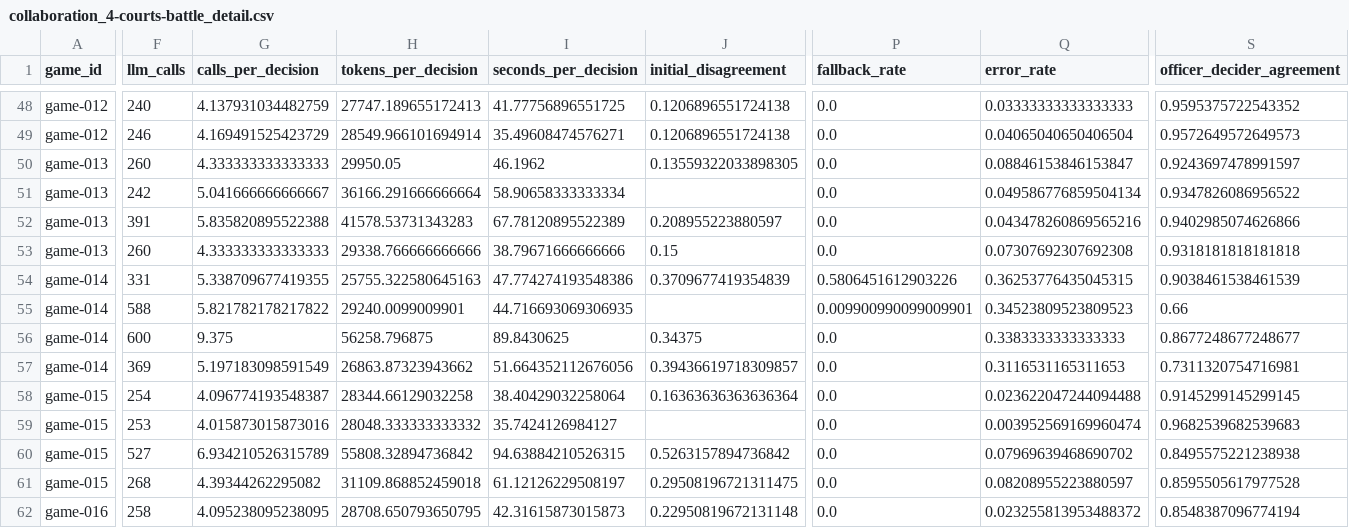
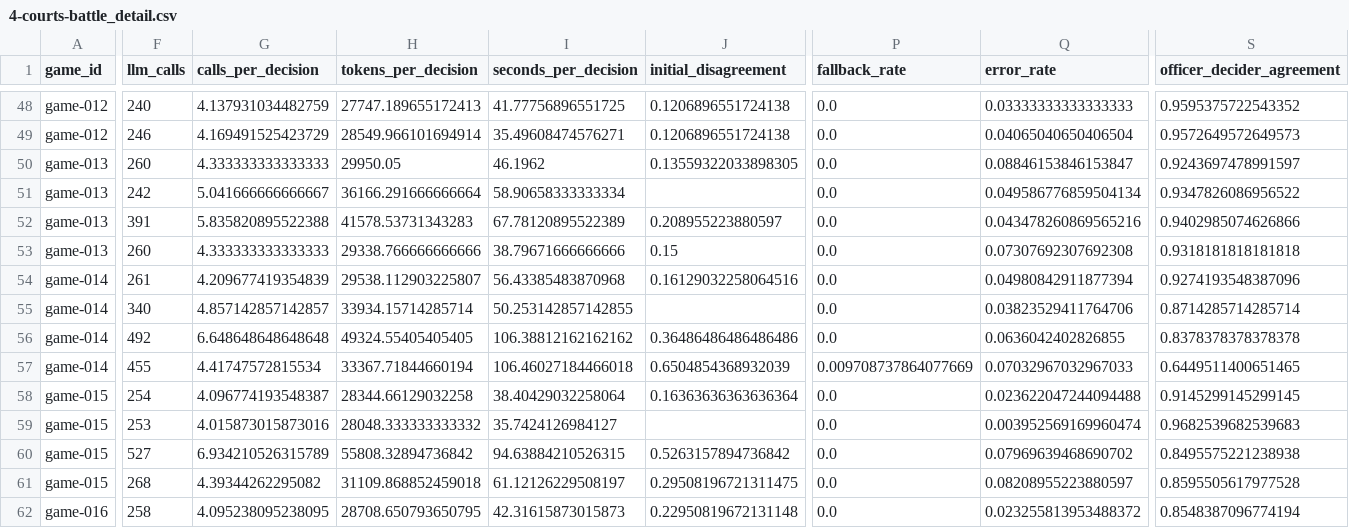
Before and after one commit to apeiria-network/Monopoly-Agent-Battle, a CSV file: stat/collaboration/data/4-courts-battle_detail.csv (was stat/collaboration_4-courts-battle_detail.csv), drawn as a sheet; only a part is shown, gaps mark what is left out; removed rows and columns are numbered as before the commit, all else as after; rows hold the shown columns only; the diff covers the shown part only; the diff names each change by its address in the sheet, - before the commit and + after, or states it on an @@ line.

Commit message:
stat1 (#48)
* baseline对战脚本实验测试决策杠杆

* 决策正确性检验1

* 决策正确性检验2

* 决策正确性检验3 完成ranking

* 完成小样本测试

* 数据目录结构调整

* 调整对于地板的表述

* 决策正确性计算

* 补充架构间的分析

* 开发卡牌决策能力比较，调整检查范围，去掉自检

* 多核加速

* 文件导出目录调整

* 删除临时测试文件

```diff
--- a/stat/collaboration_4-courts-battle_detail.csv
+++ b/stat/collaboration/data/4-courts-battle_detail.csv
-F54 (llm_calls): 331
+F54 (llm_calls): 261
-G54 (calls_per_decision): 5.338709677419355
+G54 (calls_per_decision): 4.209677419354839
-H54 (tokens_per_decision): 25755.322580645163
+H54 (tokens_per_decision): 29538.112903225807
-I54 (seconds_per_decision): 47.774274193548386
+I54 (seconds_per_decision): 56.43385483870968
-J54 (initial_disagreement): 0.3709677419354839
+J54 (initial_disagreement): 0.16129032258064516
-P54 (fallback_rate): 0.5806451612903226
+P54 (fallback_rate): 0.0
-Q54 (error_rate): 0.36253776435045315
+Q54 (error_rate): 0.04980842911877394
-S54 (officer_decider_agreement): 0.9038461538461539
+S54 (officer_decider_agreement): 0.9274193548387096
-row 55: game-014 | 588 | 5.821782178217822 | 29240.0099009901 | 44.716693069306935 |  | 0.009900990099009901 | 0.34523809523809523 | 0.66
-row 56: game-014 | 600 | 9.375 | 56258.796875 | 89.8430625 | 0.34375 | 0.0 | 0.3383333333333333 | 0.8677248677248677
-row 57: game-014 | 369 | 5.197183098591549 | 26863.87323943662 | 51.664352112676056 | 0.39436619718309857 | 0.0 | 0.3116531165311653 | 0.7311320754716981
+row 55: game-014 | 340 | 4.857142857142857 | 33934.15714285714 | 50.253142857142855 |  | 0.0 | 0.03823529411764706 | 0.8714285714285714
+row 56: game-014 | 492 | 6.648648648648648 | 49324.55405405405 | 106.38812162162162 | 0.36486486486486486 | 0.0 | 0.0636042402826855 | 0.8378378378378378
+row 57: game-014 | 455 | 4.41747572815534 | 33367.71844660194 | 106.46027184466018 | 0.6504854368932039 | 0.009708737864077669 | 0.07032967032967033 | 0.6449511400651465
```
Also changed, not shown: 1 edited cell elsewhere in this file, stat/collaboration/court-fe-battle_summary.csv, stat/collaboration/data/court-fe-battle_detail.csv, 57 other files.
